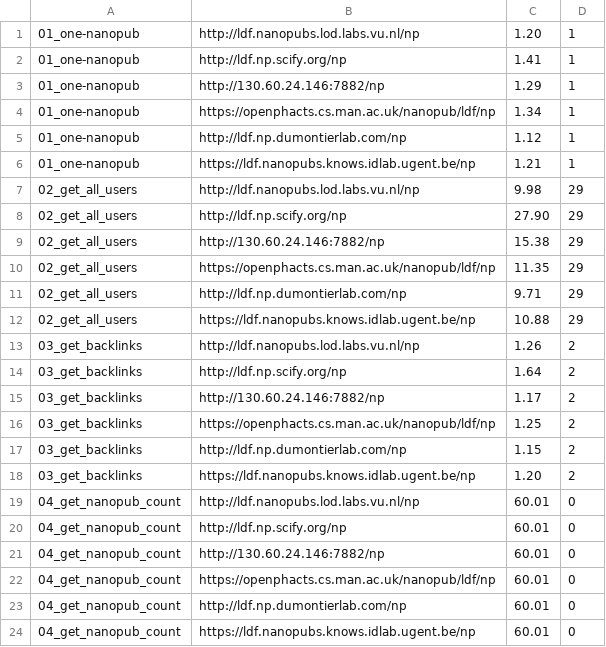
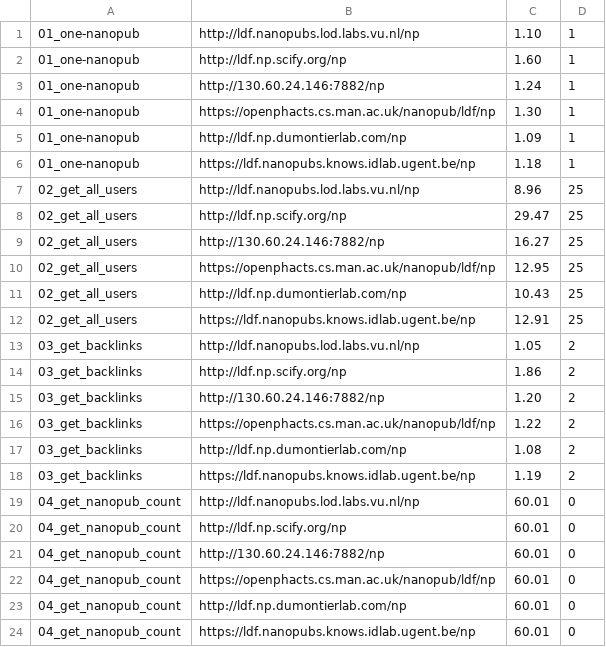
Before and after one commit to peta-pico/nanopub-services-eval, a CSV file: output/results.csv, drawn as a sheet.

```diff
--- a/output/results.csv
+++ b/output/results.csv
@@ -1,19 +1,19 @@
-01_one-nanopub,http://ldf.nanopubs.lod.labs.vu.nl/np,1.20,1
-01_one-nanopub,http://ldf.np.scify.org/np,1.41,1
-01_one-nanopub,http://130.60.24.146:7882/np,1.29,1
-01_one-nanopub,https://openphacts.cs.man.ac.uk/nanopub/ldf/np,1.34,1
-01_one-nanopub,http://ldf.np.dumontierlab.com/np,1.12,1
-01_one-nanopub,https://ldf.nanopubs.knows.idlab.ugent.be/np,1.21,1
-02_get_all_users,http://ldf.nanopubs.lod.labs.vu.nl/np,9.98,29
-02_get_all_users,http://ldf.np.scify.org/np,27.90,29
-02_get_all_users,http://130.60.24.146:7882/np,15.38,29
-02_get_all_users,https://openphacts.cs.man.ac.uk/nanopub/ldf/np,11.35,29
-02_get_all_users,http://ldf.np.dumontierlab.com/np,9.71,29
-02_get_all_users,https://ldf.nanopubs.knows.idlab.ugent.be/np,10.88,29
-03_get_backlinks,http://ldf.nanopubs.lod.labs.vu.nl/np,1.26,2
-03_get_backlinks,http://ldf.np.scify.org/np,1.64,2
-03_get_backlinks,http://130.60.24.146:7882/np,1.17,2
-03_get_backlinks,https://openphacts.cs.man.ac.uk/nanopub/ldf/np,1.25,2
-03_get_backlinks,http://ldf.np.dumontierlab.com/np,1.15,2
-03_get_backlinks,https://ldf.nanopubs.knows.idlab.ugent.be/np,1.20,2
+01_one-nanopub,http://ldf.nanopubs.lod.labs.vu.nl/np,1.10,1
+01_one-nanopub,http://ldf.np.scify.org/np,1.60,1
+01_one-nanopub,http://130.60.24.146:7882/np,1.24,1
+01_one-nanopub,https://openphacts.cs.man.ac.uk/nanopub/ldf/np,1.30,1
+01_one-nanopub,http://ldf.np.dumontierlab.com/np,1.09,1
+01_one-nanopub,https://ldf.nanopubs.knows.idlab.ugent.be/np,1.18,1
+02_get_all_users,http://ldf.nanopubs.lod.labs.vu.nl/np,8.96,25
+02_get_all_users,http://ldf.np.scify.org/np,29.47,25
+02_get_all_users,http://130.60.24.146:7882/np,16.27,25
+02_get_all_users,https://openphacts.cs.man.ac.uk/nanopub/ldf/np,12.95,25
+02_get_all_users,http://ldf.np.dumontierlab.com/np,10.43,25
+02_get_all_users,https://ldf.nanopubs.knows.idlab.ugent.be/np,12.91,25
+03_get_backlinks,http://ldf.nanopubs.lod.labs.vu.nl/np,1.05,2
+03_get_backlinks,http://ldf.np.scify.org/np,1.86,2
+03_get_backlinks,http://130.60.24.146:7882/np,1.20,2
+03_get_backlinks,https://openphacts.cs.man.ac.uk/nanopub/ldf/np,1.22,2
+03_get_backlinks,http://ldf.np.dumontierlab.com/np,1.08,2
+03_get_backlinks,https://ldf.nanopubs.knows.idlab.ugent.be/np,1.19,2
 04_get_nanopub_count,http://ldf.nanopubs.lod.labs.vu.nl/np,60.01,0
```
Also changed, not shown: docker-output/results.csv, 1 other file.
